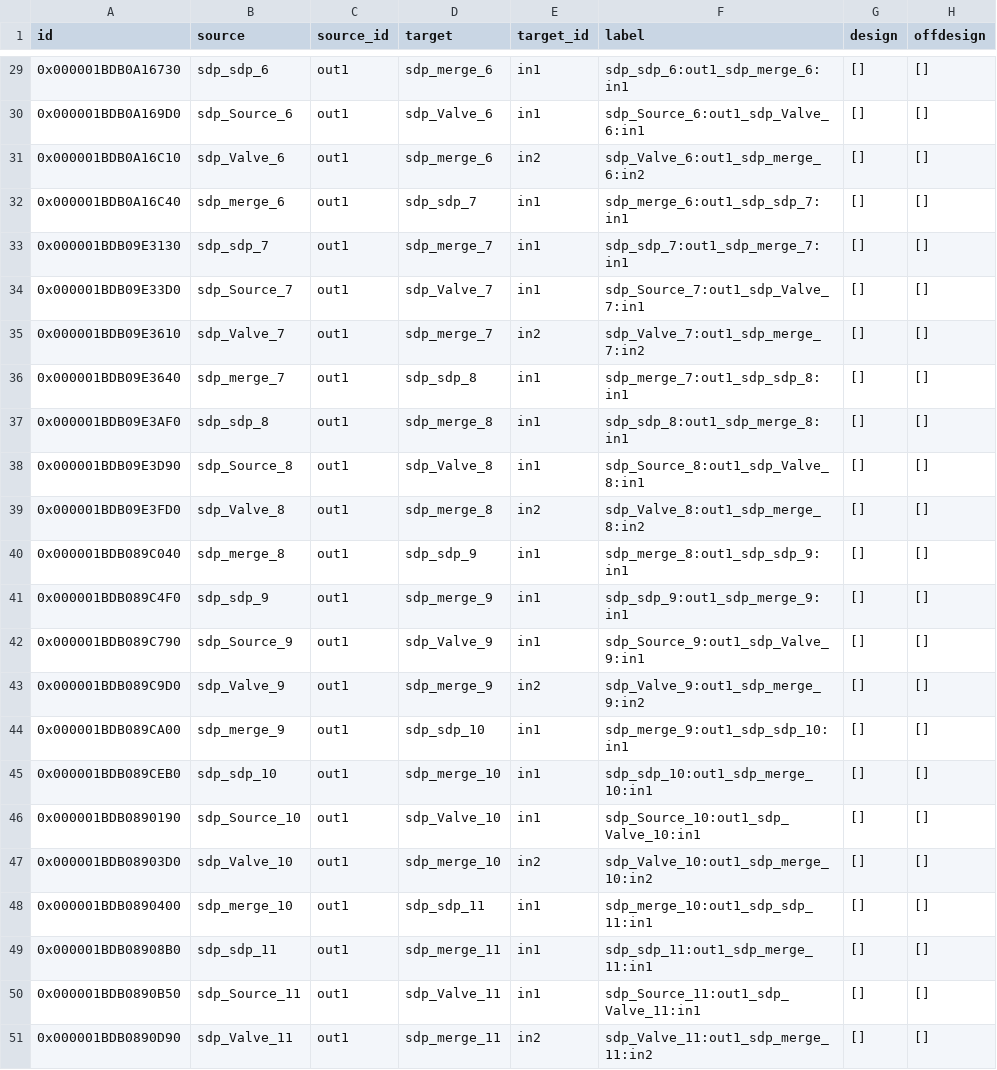
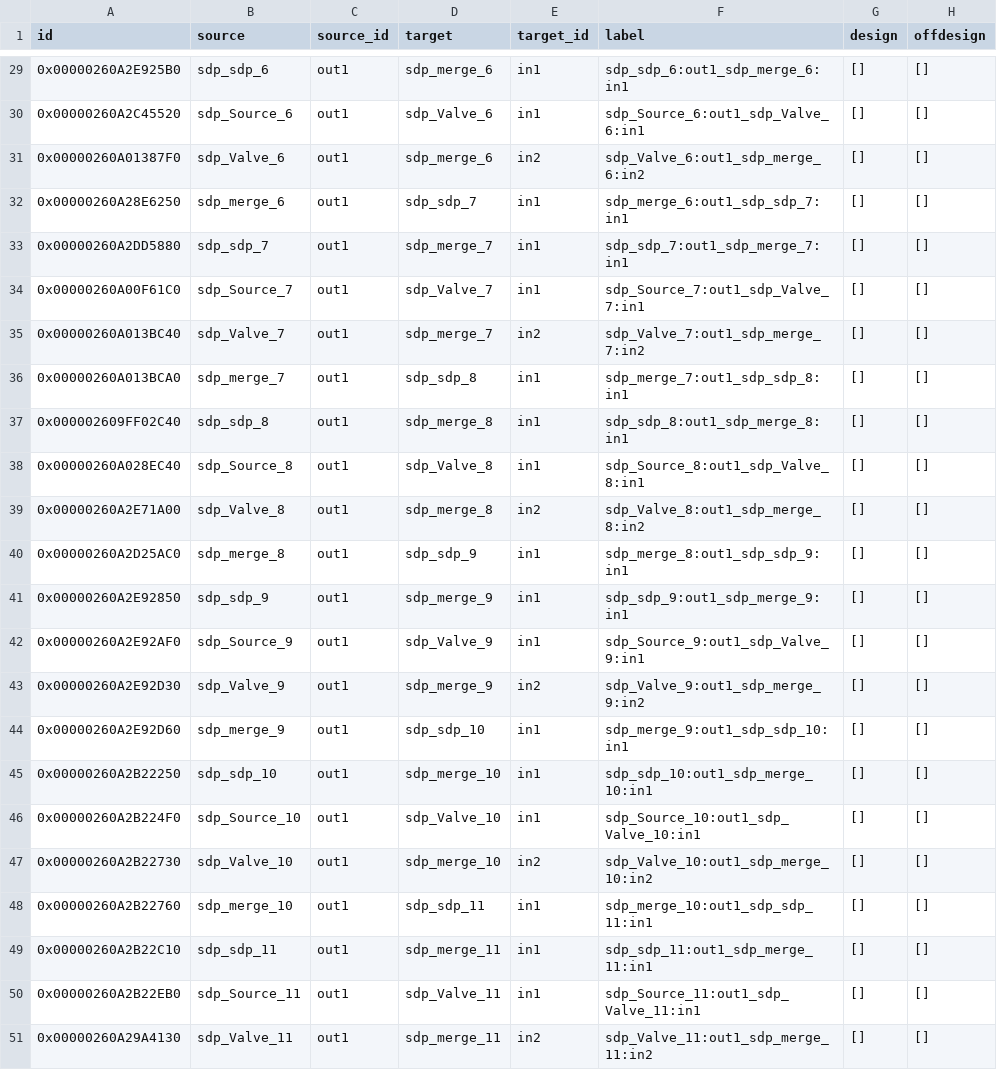
Before and after one commit to hamzaable/Modelling-of-Solar-Roof-Tiles, a CSV file: sdp/connections.csv, drawn as a sheet; only a part is shown, gaps mark what is left out; the diff covers the shown part only; the diff names each change by its address in the sheet, - before the commit and + after, or states it on an @@ line.

```diff
--- a/sdp/connections.csv
+++ b/sdp/connections.csv
-A29 (id): 0x000001BDB0A16730
+A29 (id): 0x00000260A2E925B0
-A30 (id): 0x000001BDB0A169D0
+A30 (id): 0x00000260A2C45520
-A31 (id): 0x000001BDB0A16C10
+A31 (id): 0x00000260A01387F0
-A32 (id): 0x000001BDB0A16C40
+A32 (id): 0x00000260A28E6250
-A33 (id): 0x000001BDB09E3130
+A33 (id): 0x00000260A2DD5880
-A34 (id): 0x000001BDB09E33D0
+A34 (id): 0x00000260A00F61C0
-A35 (id): 0x000001BDB09E3610
+A35 (id): 0x00000260A013BC40
-A36 (id): 0x000001BDB09E3640
+A36 (id): 0x00000260A013BCA0
-A37 (id): 0x000001BDB09E3AF0
+A37 (id): 0x000002609FF02C40
-A38 (id): 0x000001BDB09E3D90
+A38 (id): 0x00000260A028EC40
-A39 (id): 0x000001BDB09E3FD0
+A39 (id): 0x00000260A2E71A00
-A40 (id): 0x000001BDB089C040
+A40 (id): 0x00000260A2D25AC0
-A41 (id): 0x000001BDB089C4F0
+A41 (id): 0x00000260A2E92850
-A42 (id): 0x000001BDB089C790
+A42 (id): 0x00000260A2E92AF0
-A43 (id): 0x000001BDB089C9D0
+A43 (id): 0x00000260A2E92D30
-A44 (id): 0x000001BDB089CA00
+A44 (id): 0x00000260A2E92D60
-A45 (id): 0x000001BDB089CEB0
+A45 (id): 0x00000260A2B22250
-A46 (id): 0x000001BDB0890190
+A46 (id): 0x00000260A2B224F0
-A47 (id): 0x000001BDB08903D0
+A47 (id): 0x00000260A2B22730
-A48 (id): 0x000001BDB0890400
+A48 (id): 0x00000260A2B22760
-A49 (id): 0x000001BDB08908B0
+A49 (id): 0x00000260A2B22C10
-A50 (id): 0x000001BDB0890B50
+A50 (id): 0x00000260A2B22EB0
-A51 (id): 0x000001BDB0890D90
+A51 (id): 0x00000260A29A4130
```
Also changed, not shown: 27 edited cells elsewhere in this file.
